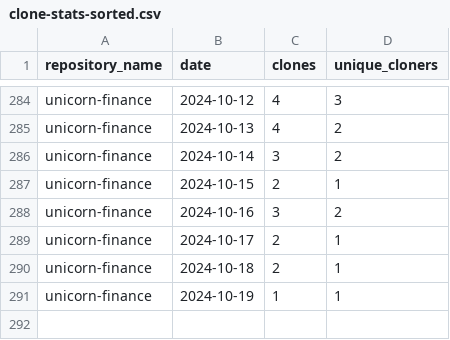
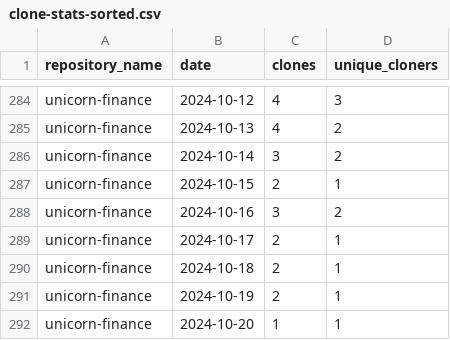
Before and after one commit to jpmorgan-payments/unicorn-finance, a CSV file: metrics/clone-stats-sorted.csv, drawn as a sheet; only a part is shown, gaps mark what is left out.

```diff
--- a/metrics/clone-stats-sorted.csv
+++ b/metrics/clone-stats-sorted.csv
@@ -290,2 +290,3 @@ unicorn-finance,2024-10-17,2,1
 unicorn-finance,2024-10-18,2,1
-unicorn-finance,2024-10-19,1,1
+unicorn-finance,2024-10-19,2,1
+unicorn-finance,2024-10-20,1,1
```
Also changed, not shown: metrics/clone-stats.csv, metrics/referrer-stats.csv, 1 other file.
